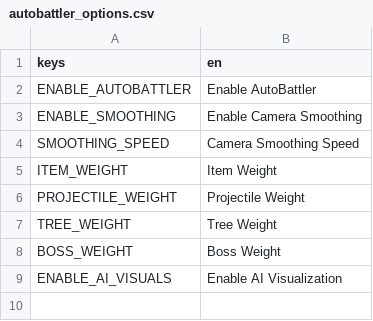
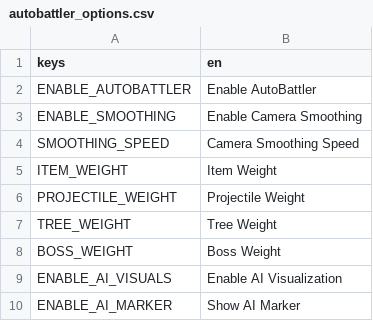
Before and after one commit to boardengineer/botato, a CSV file: mods-unpacked/Pasha-AutoBattler/translations/autobattler_options.csv, drawn as a sheet.

Commit message:
AI Marker and dedicated settings object

```diff
--- a/mods-unpacked/Pasha-AutoBattler/translations/autobattler_options.csv
+++ b/mods-unpacked/Pasha-AutoBattler/translations/autobattler_options.csv
@@ -9 +9,2 @@ BOSS_WEIGHT,Boss Weight
 ENABLE_AI_VISUALS,Enable AI Visualization
+ENABLE_AI_MARKER,Show AI Marker
```
Also changed, not shown: 10 other files.
